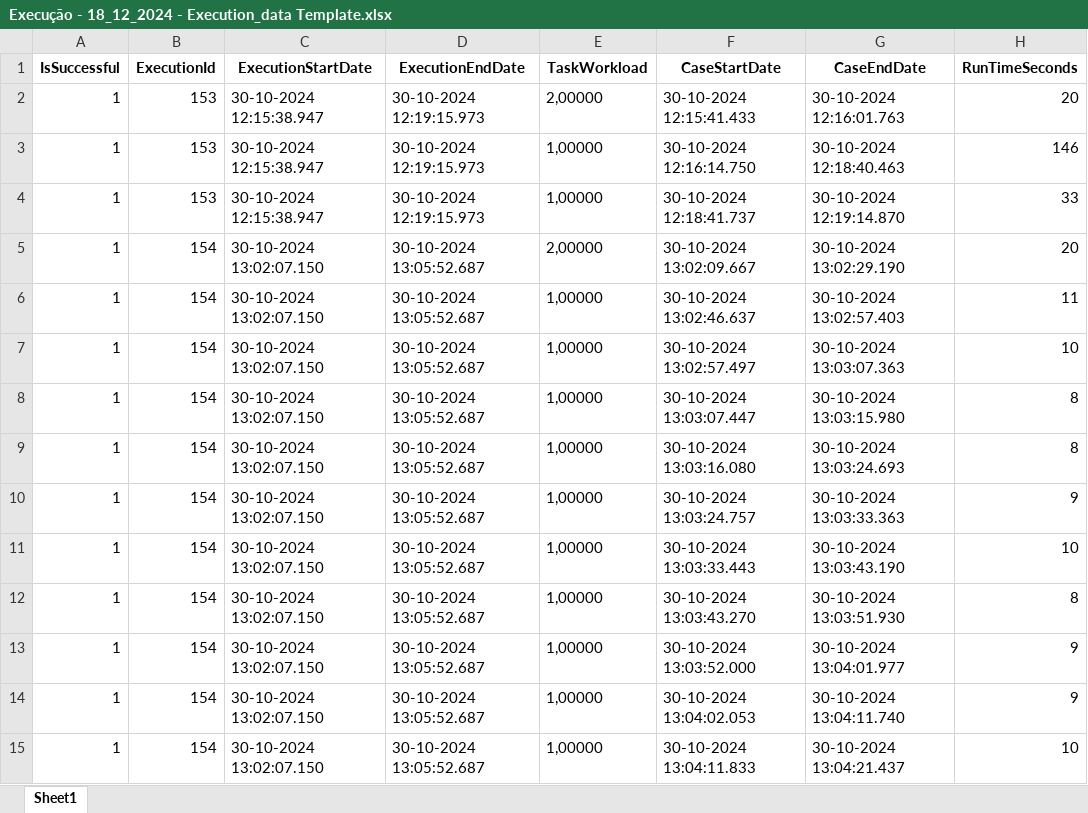
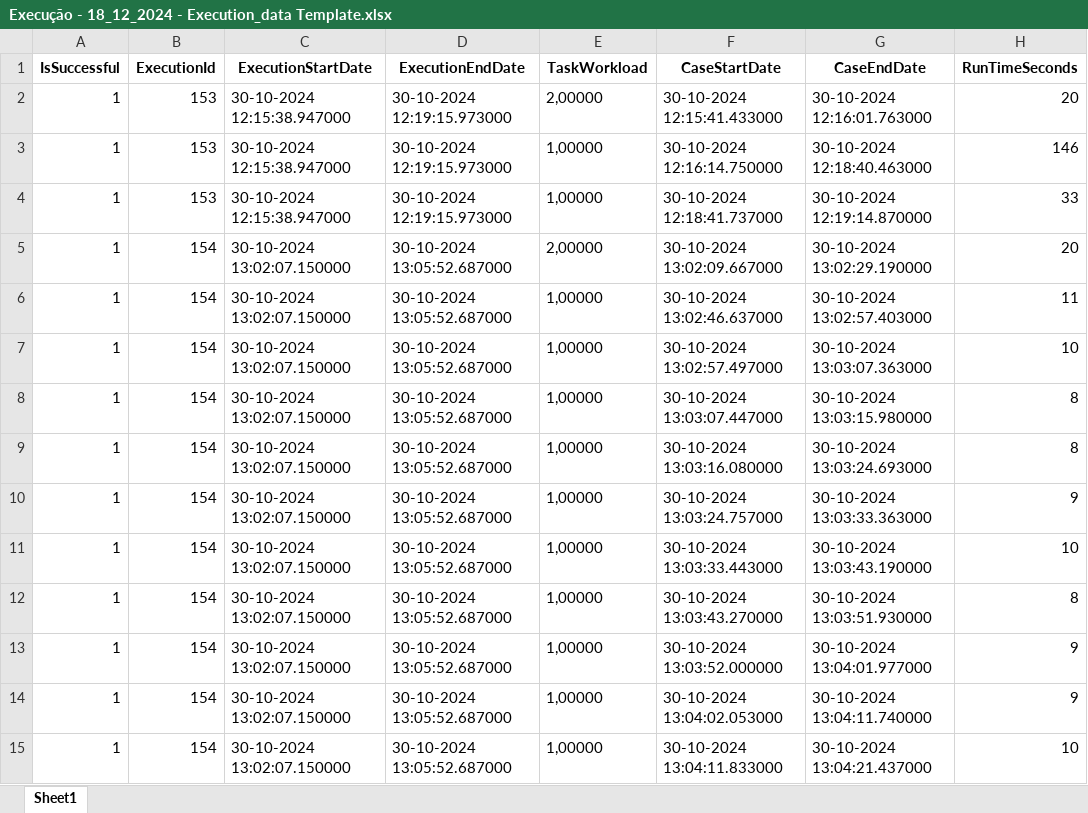
Before and after one commit to pedrostick3/ai_excel_modifier, an Excel workbook: assets/docs_output/Execução - 18_12_2024 - Execution_data Template.xlsx, sheet Sheet1, drawn as a sheet; only a part is shown; values as stored, in another font and other column widths than the file's, no borders; the diff covers the shown part only; the diff names each change by its address in the sheet, - before the commit and + after, or states it on an @@ line.

```diff
--- a/assets/docs_output/Execução - 18_12_2024 - Execution_data Template.xlsx (sheet Sheet1)
+++ b/assets/docs_output/Execução - 18_12_2024 - Execution_data Template.xlsx (sheet Sheet1)
-C2:C4 (ExecutionStartDate): 30-10-2024 12:15:38.947
+C2:C4 (ExecutionStartDate): 30-10-2024 12:15:38.947000
-D2:D4 (ExecutionEndDate): 30-10-2024 12:19:15.973
+D2:D4 (ExecutionEndDate): 30-10-2024 12:19:15.973000
-F2 (CaseStartDate): 30-10-2024 12:15:41.433
+F2 (CaseStartDate): 30-10-2024 12:15:41.433000
-G2 (CaseEndDate): 30-10-2024 12:16:01.763
+G2 (CaseEndDate): 30-10-2024 12:16:01.763000
-F3 (CaseStartDate): 30-10-2024 12:16:14.750
+F3 (CaseStartDate): 30-10-2024 12:16:14.750000
-G3 (CaseEndDate): 30-10-2024 12:18:40.463
+G3 (CaseEndDate): 30-10-2024 12:18:40.463000
-F4 (CaseStartDate): 30-10-2024 12:18:41.737
+F4 (CaseStartDate): 30-10-2024 12:18:41.737000
-G4 (CaseEndDate): 30-10-2024 12:19:14.870
+G4 (CaseEndDate): 30-10-2024 12:19:14.870000
-C5:C15 (ExecutionStartDate): 30-10-2024 13:02:07.150
+C5:C15 (ExecutionStartDate): 30-10-2024 13:02:07.150000
-D5:D15 (ExecutionEndDate): 30-10-2024 13:05:52.687
+D5:D15 (ExecutionEndDate): 30-10-2024 13:05:52.687000
-F5 (CaseStartDate): 30-10-2024 13:02:09.667
+F5 (CaseStartDate): 30-10-2024 13:02:09.667000
-G5 (CaseEndDate): 30-10-2024 13:02:29.190
+G5 (CaseEndDate): 30-10-2024 13:02:29.190000
-F6 (CaseStartDate): 30-10-2024 13:02:46.637
+F6 (CaseStartDate): 30-10-2024 13:02:46.637000
-G6 (CaseEndDate): 30-10-2024 13:02:57.403
+G6 (CaseEndDate): 30-10-2024 13:02:57.403000
-F7 (CaseStartDate): 30-10-2024 13:02:57.497
+F7 (CaseStartDate): 30-10-2024 13:02:57.497000
-G7 (CaseEndDate): 30-10-2024 13:03:07.363
+G7 (CaseEndDate): 30-10-2024 13:03:07.363000
-F8 (CaseStartDate): 30-10-2024 13:03:07.447
+F8 (CaseStartDate): 30-10-2024 13:03:07.447000
-G8 (CaseEndDate): 30-10-2024 13:03:15.980
+G8 (CaseEndDate): 30-10-2024 13:03:15.980000
-F9 (CaseStartDate): 30-10-2024 13:03:16.080
+F9 (CaseStartDate): 30-10-2024 13:03:16.080000
-G9 (CaseEndDate): 30-10-2024 13:03:24.693
+G9 (CaseEndDate): 30-10-2024 13:03:24.693000
-F10 (CaseStartDate): 30-10-2024 13:03:24.757
+F10 (CaseStartDate): 30-10-2024 13:03:24.757000
-G10 (CaseEndDate): 30-10-2024 13:03:33.363
+G10 (CaseEndDate): 30-10-2024 13:03:33.363000
-F11 (CaseStartDate): 30-10-2024 13:03:33.443
+F11 (CaseStartDate): 30-10-2024 13:03:33.443000
-G11 (CaseEndDate): 30-10-2024 13:03:43.190
+G11 (CaseEndDate): 30-10-2024 13:03:43.190000
-F12 (CaseStartDate): 30-10-2024 13:03:43.270
+F12 (CaseStartDate): 30-10-2024 13:03:43.270000
-G12 (CaseEndDate): 30-10-2024 13:03:51.930
+G12 (CaseEndDate): 30-10-2024 13:03:51.930000
-F13 (CaseStartDate): 30-10-2024 13:03:52.000
+F13 (CaseStartDate): 30-10-2024 13:03:52.000000
-G13 (CaseEndDate): 30-10-2024 13:04:01.977
+G13 (CaseEndDate): 30-10-2024 13:04:01.977000
-F14 (CaseStartDate): 30-10-2024 13:04:02.053
+F14 (CaseStartDate): 30-10-2024 13:04:02.053000
-G14 (CaseEndDate): 30-10-2024 13:04:11.740
+G14 (CaseEndDate): 30-10-2024 13:04:11.740000
-F15 (CaseStartDate): 30-10-2024 13:04:11.833
+F15 (CaseStartDate): 30-10-2024 13:04:11.833000
-G15 (CaseEndDate): 30-10-2024 13:04:21.437
+G15 (CaseEndDate): 30-10-2024 13:04:21.437000
```
Also changed, not shown: 1916 edited cells elsewhere in this sheet, assets/docs_output/Teste Execução - 18_12_2024 - Test_Execution_data Template.xlsx, 11 other files.
